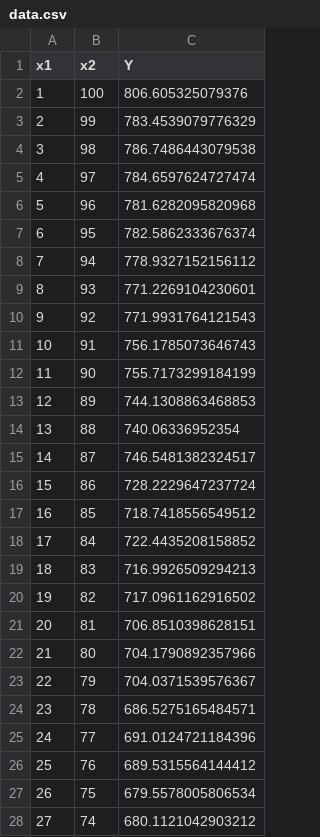
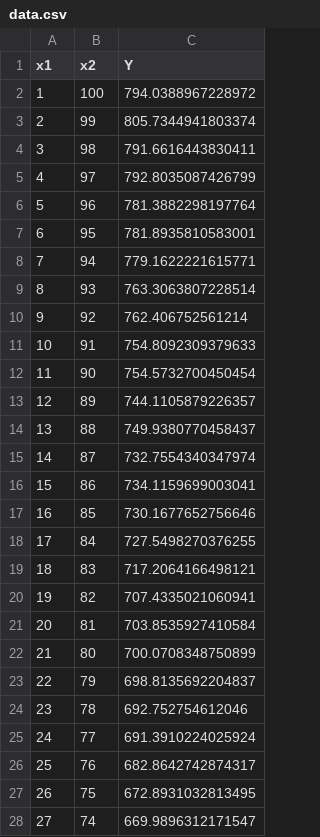
Before and after one commit to Fanatsio/University, a CSV file: Artificial neural networks/lab2/1/data.csv, drawn as a sheet; only a part is shown; the diff covers the shown part only.

```diff
--- a/Artificial neural networks/lab2/1/data.csv
+++ b/Artificial neural networks/lab2/1/data.csv
@@ -1,28 +1,28 @@
 x1,x2,Y
-1,100,806.605325079376
-2,99,783.4539079776329
-3,98,786.7486443079538
-4,97,784.6597624727474
-5,96,781.6282095820968
-6,95,782.5862333676374
-7,94,778.9327152156112
-8,93,771.2269104230601
-9,92,771.9931764121543
-10,91,756.1785073646743
-11,90,755.7173299184199
-12,89,744.1308863468853
-13,88,740.06336952354
-14,87,746.5481382324517
-15,86,728.2229647237724
-16,85,718.7418556549512
-17,84,722.4435208158852
-18,83,716.9926509294213
-19,82,717.0961162916502
-20,81,706.8510398628151
-21,80,704.1790892357966
-22,79,704.0371539576367
-23,78,686.5275165484571
-24,77,691.0124721184396
-25,76,689.5315564144412
-26,75,679.5578005806534
-27,74,680.1121042903212
+1,100,794.0388967228972
+2,99,805.7344941803374
+3,98,791.6616443830411
+4,97,792.8035087426799
+5,96,781.3882298197764
+6,95,781.8935810583001
+7,94,779.1622221615771
+8,93,763.3063807228514
+9,92,762.406752561214
+10,91,754.8092309379633
+11,90,754.5732700450454
+12,89,744.1105879226357
+13,88,749.9380770458437
+14,87,732.7554340347974
+15,86,734.1159699003041
+16,85,730.1677652756646
+17,84,727.5498270376255
+18,83,717.2064166498121
+19,82,707.4335021060941
+20,81,703.8535927410584
+21,80,700.0708348750899
+22,79,698.8135692204837
+23,78,692.752754612046
+24,77,691.3910224025924
+25,76,682.8642742874317
+26,75,672.8931032813495
+27,74,669.9896312171547
```
Also changed, not shown: 73 edited cells elsewhere in this file, 28 other files.
